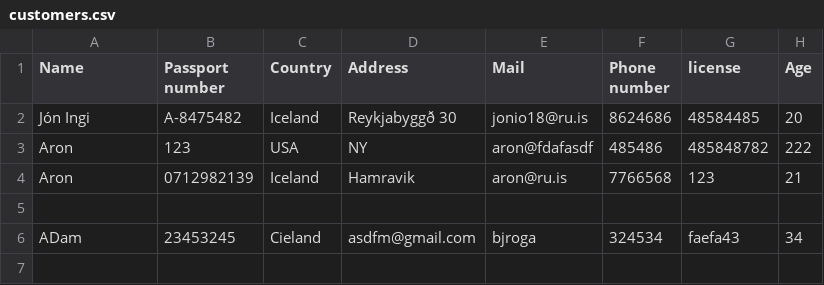
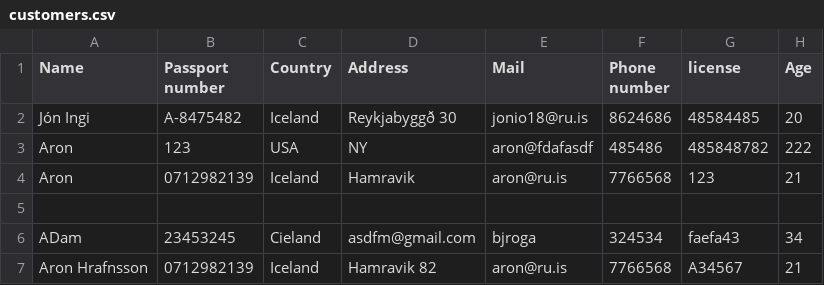
Before and after one commit to aronhr/SC-T-113-VLN1, a CSV file: data/customers.csv, drawn as a sheet.

```diff
--- a/data/customers.csv
+++ b/data/customers.csv
@@ -6 +6,2 @@ Aron,0712982139,Iceland,Hamravik,aron@ru.is,7766568,123,21
 ADam,23453245,Cieland,asdfm@gmail.com,bjroga,324534,faefa43,34
+Aron Hrafnsson,0712982139,Iceland,Hamravik 82,aron@ru.is,7766568,A34567,21
```
Also changed, not shown: 9 other files.
